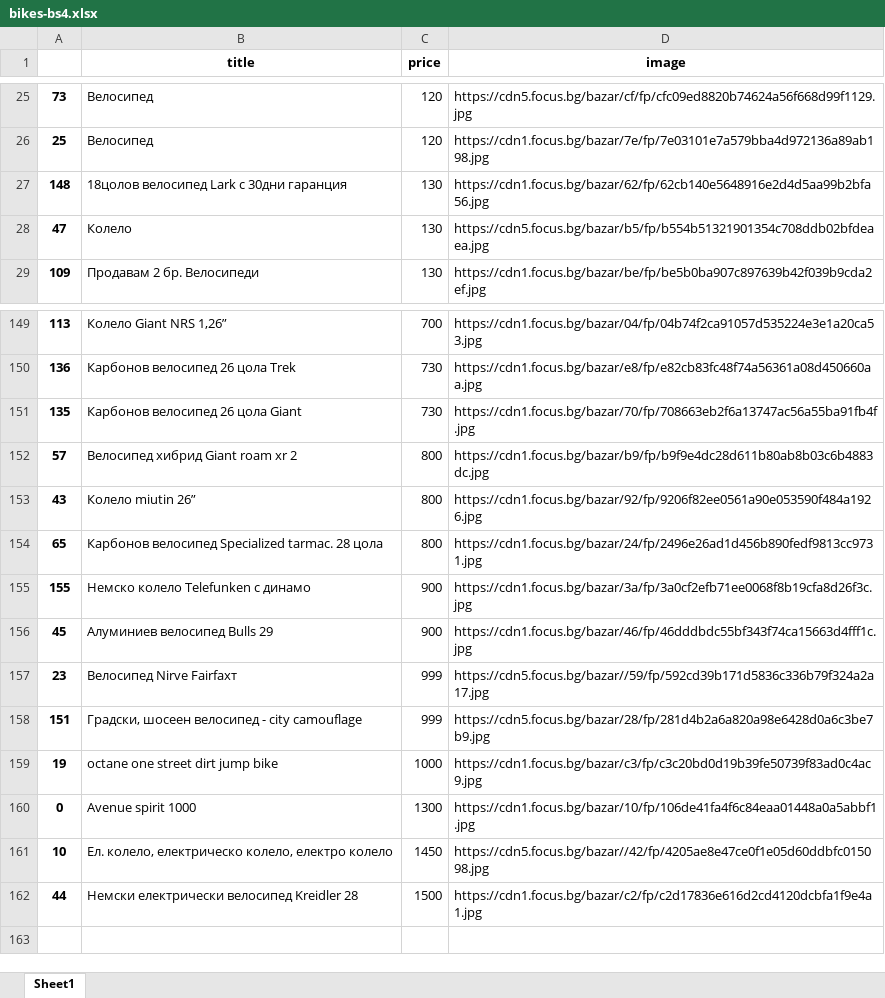
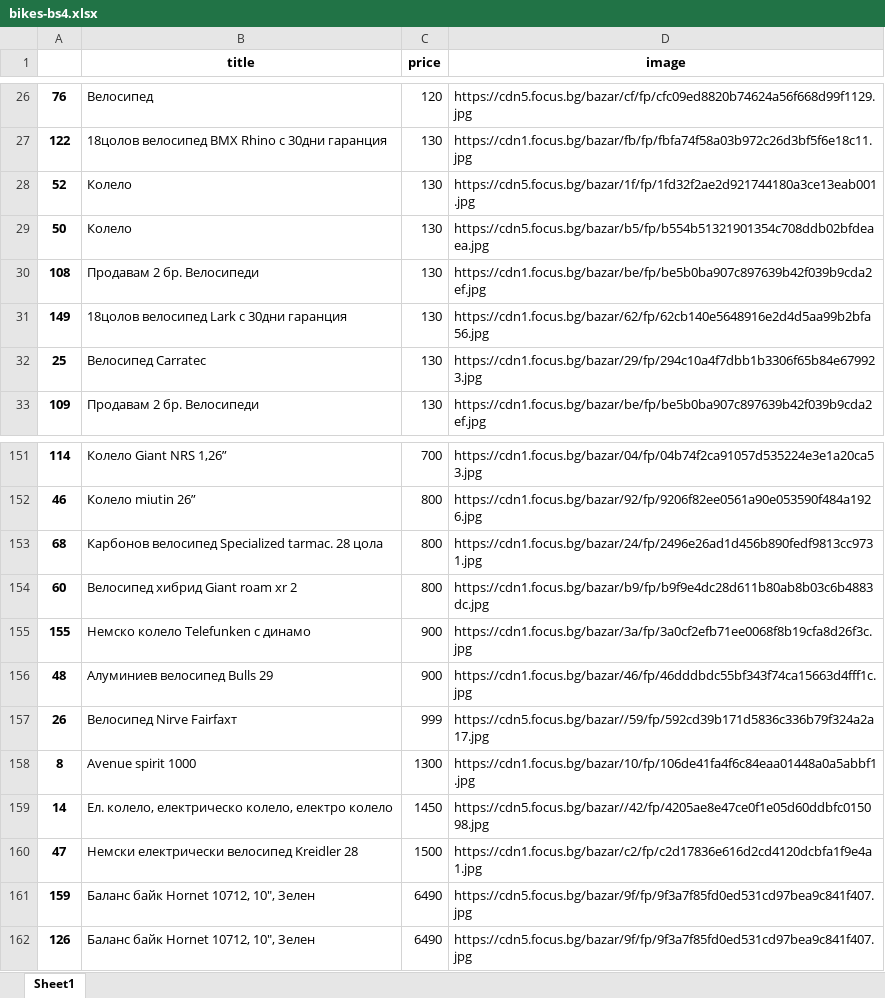
Before and after one commit to alexrayu/vfu, an Excel workbook: data_mining/bikes-bs4.xlsx, sheet Sheet1, drawn as a sheet; only a part is shown, gaps mark what is left out; values as stored, in another font and other column widths than the file's, no borders; removed rows and columns are numbered as before the commit, all else as after; the diff covers the shown part only; the diff names each change by its address in the sheet, - before the commit and + after, or states it on an @@ line.

```diff
--- a/data_mining/bikes-bs4.xlsx (sheet Sheet1)
+++ b/data_mining/bikes-bs4.xlsx (sheet Sheet1)
-A26: 73
+A26: 76
+row 27: 122 | 18цолов велосипед BMX Rhino с 30дни гаранция | 130 | https://cdn1.focus.bg/bazar/fb/fp/fbfa74f58a03b972c26d3bf5f6e18c11.jpg
+row 28: 52 | Колело | 130 | https://cdn5.focus.bg/bazar/1f/fp/1fd32f2ae2d921744180a3ce13eab001.jpg
+row 29: 50 | Колело | 130 | https://cdn5.focus.bg/bazar/b5/fp/b554b51321901354c708ddb02bfdeaea.jpg
+row 31: 149 | 18цолов велосипед Lark с 30дни гаранция | 130 | https://cdn1.focus.bg/bazar/62/fp/62cb140e5648916e2d4d5aa99b2bfa56.jpg
-B32 (title): Велосипед
+B32 (title): Велосипед Carratec
-C32 (price): 120
+C32 (price): 130
-D32 (image): https://cdn1.focus.bg/bazar/7e/fp/7e03101e7a579bba4d972136a89ab198.jpg
+D32 (image): https://cdn1.focus.bg/bazar/29/fp/294c10a4f7dbb1b3306f65b84e679923.jpg
-row 27: 148 | 18цолов велосипед Lark с 30дни гаранция | 130 | https://cdn1.focus.bg/bazar/62/fp/62cb140e5648916e2d4d5aa99b2bfa56.jpg
-row 28: 47 | Колело | 130 | https://cdn5.focus.bg/bazar/b5/fp/b554b51321901354c708ddb02bfdeaea.jpg
-A151: 113
+A151: 114
-row 150: 136 | Карбонов велосипед 26 цола Trek | 730 | https://cdn1.focus.bg/bazar/e8/fp/e82cb83fc48f74a56361a08d450660aa.jpg
-row 151: 135 | Карбонов велосипед 26 цола Giant | 730 | https://cdn1.focus.bg/bazar/70/fp/708663eb2f6a13747ac56a55ba91fb4f.jpg
-row 152: 57 | Велосипед хибрид Giant roam xr 2 | 800 | https://cdn1.focus.bg/bazar/b9/fp/b9f9e4dc28d611b80ab8b03c6b4883dc.jpg
-A152: 43
+A152: 46
-A153: 65
+A153: 68
+row 154: 60 | Велосипед хибрид Giant roam xr 2 | 800 | https://cdn1.focus.bg/bazar/b9/fp/b9f9e4dc28d611b80ab8b03c6b4883dc.jpg
-A156: 45
+A156: 48
-A157: 23
+A157: 26
-row 158: 151 | Градски, шосеен велосипед - city camouflage | 999 | https://cdn5.focus.bg/bazar/28/fp/281d4b2a6a820a98e6428d0a6c3be7b9.jpg
-row 159: 19 | octane one street dirt jump bike | 1000 | https://cdn1.focus.bg/bazar/c3/fp/c3c20bd0d19b39fe50739f83ad0c4ac9.jpg
-A158: 0
+A158: 8
-A159: 10
+A159: 14
-A160: 44
+A160: 47
+row 161: 159 | Баланс байк Hornet 10712, 10", Зелен | 6490 | https://cdn5.focus.bg/bazar/9f/fp/9f3a7f85fd0ed531cd97bea9c841f407.jpg
+row 162: 126 | Баланс байк Hornet 10712, 10", Зелен | 6490 | https://cdn5.focus.bg/bazar/9f/fp/9f3a7f85fd0ed531cd97bea9c841f407.jpg
```
Also changed, not shown: other rows of this sheet, data_mining/bikes-selenium.xlsx, 3 other files.
